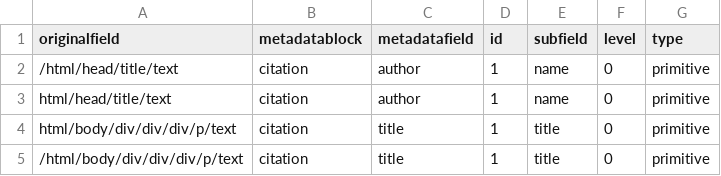
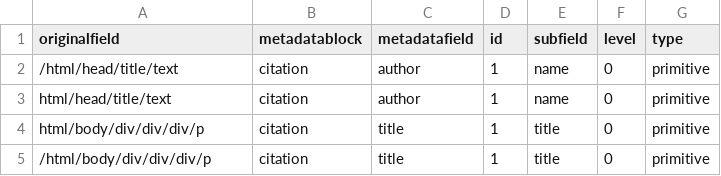
Before and after one commit to Dans-labs/semaf-client, a CSV file: semantic-mappings/html-mappings.csv, drawn as a sheet.

Commit message:
next try

```diff
--- a/semantic-mappings/html-mappings.csv
+++ b/semantic-mappings/html-mappings.csv
@@ -3,3 +3,3 @@ originalfield,metadatablock,metadatafield,id,subfield,level,type
 "html/head/title/text",citation,author,1,"name",0,primitive
-"html/body/div/div/div/p/text",citation,title,1,"title",0,primitive
-"/html/body/div/div/div/p/text",citation,title,1,"title",0,primitive
+"html/body/div/div/div/p",citation,title,1,"title",0,primitive
+"/html/body/div/div/div/p",citation,title,1,"title",0,primitive
```
